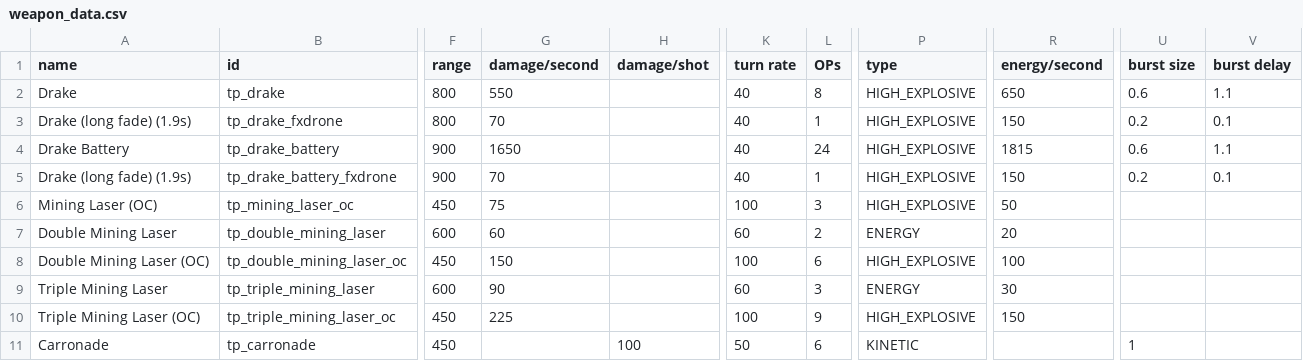
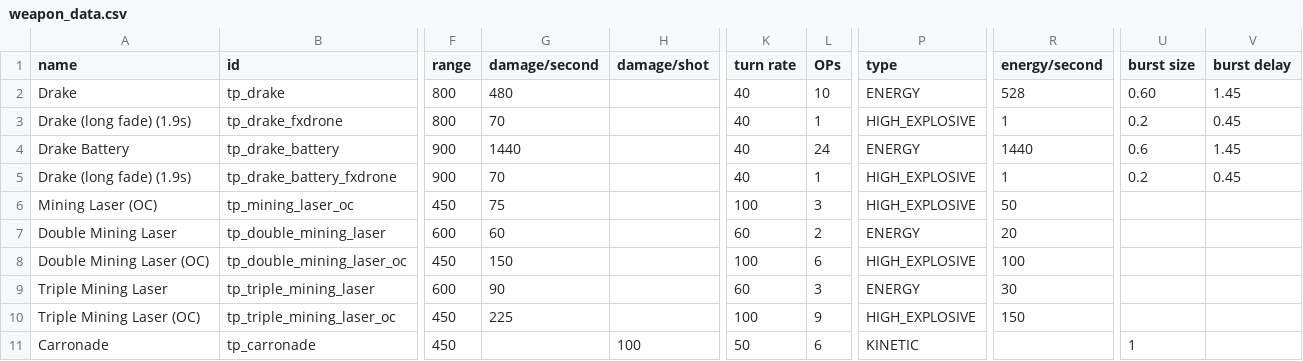
Before and after one commit to Auraekon/TerriblePirates, a CSV file: data/weapons/weapon_data.csv, drawn as a sheet; only a part is shown, gaps mark what is left out; the diff names each change by its address in the sheet, - before the commit and + after, or states it on an @@ line.

Commit message:
feat(content): Changed Drake's sprite. Adjusted Drake's stats. Adjusted Carronade to sit at right location as a hardpoint weapon. Adjusted Stormcrow's stats. Adjusted Charger's stats.

```diff
--- a/data/weapons/weapon_data.csv
+++ b/data/weapons/weapon_data.csv
-G2 (damage/second): 550
+G2 (damage/second): 480
-L2 (OPs): 8
+L2 (OPs): 10
-P2 (type): HIGH_EXPLOSIVE
+P2 (type): ENERGY
-R2 (energy/second): 650
+R2 (energy/second): 528
-U2 (burst size): 0.6
+U2 (burst size): 0.60
-V2 (burst delay): 1.1
+V2 (burst delay): 1.45
-R3 (energy/second): 150
+R3 (energy/second): 1
-V3 (burst delay): 0.1
+V3 (burst delay): 0.45
-G4 (damage/second): 1650
+G4 (damage/second): 1440
-P4 (type): HIGH_EXPLOSIVE
+P4 (type): ENERGY
-R4 (energy/second): 1815
+R4 (energy/second): 1440
-V4 (burst delay): 1.1
+V4 (burst delay): 1.45
-R5 (energy/second): 150
+R5 (energy/second): 1
-V5 (burst delay): 0.1
+V5 (burst delay): 0.45
```
Also changed, not shown: data/hulls/ship_data.csv, data/strings/descriptions.csv, 27 other files.
